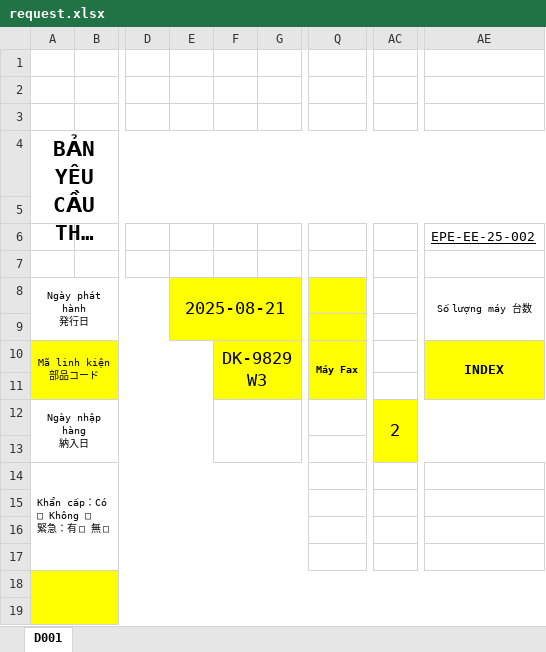
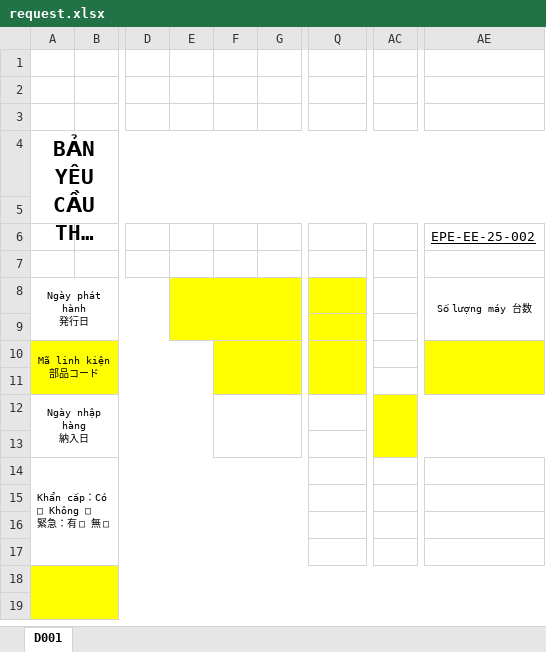
Before and after one commit to ngadaica/TestRun, an Excel workbook: TrueTestRun/App_Data/Requests/EPE-EE-25-023/request.xlsx, sheet D001, drawn as a sheet; only a part is shown, gaps mark what is left out; long unchanged cells end in …; values as stored, in another font and other column widths than the file's, no borders; the diff names each change by its address in the sheet, - before the commit and + after, or states it on an @@ line.

```diff
--- a/TrueTestRun/App_Data/Requests/EPE-EE-25-023/request.xlsx (sheet D001)
+++ b/TrueTestRun/App_Data/Requests/EPE-EE-25-023/request.xlsx (sheet D001)
-E8: 2025-08-21
+E8: (empty)
-F10: DK-9829W3
+F10: (empty)
-Q10: Máy Fax
+Q10: (empty)
-AE10: INDEX
+AE10: (empty)
-AC12: 2
+AC12: (empty)
```
Also changed, not shown: TrueTestRun/App_Data/Requests/EPE-EE-25-022/request.xlsx, TrueTestRun/App_Data/Requests/EPE-EE-25-024/request.xlsx, 39 other files.
